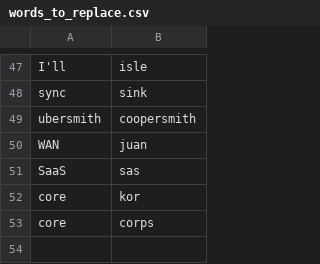
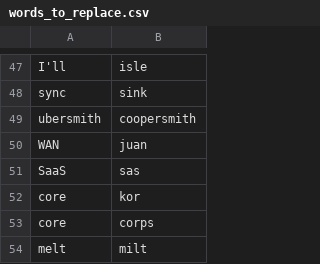
Before and after one commit to weyrick/knausj_talon, a CSV file: settings/words_to_replace.csv, drawn as a sheet; only a part is shown, gaps mark what is left out; the diff names each change by its address in the sheet, - before the commit and + after, or states it on an @@ line.

```diff
--- a/settings/words_to_replace.csv
+++ b/settings/words_to_replace.csv
+row 54: melt | milt
```
Also changed, not shown: settings/additional_words.csv, 1 other file.
